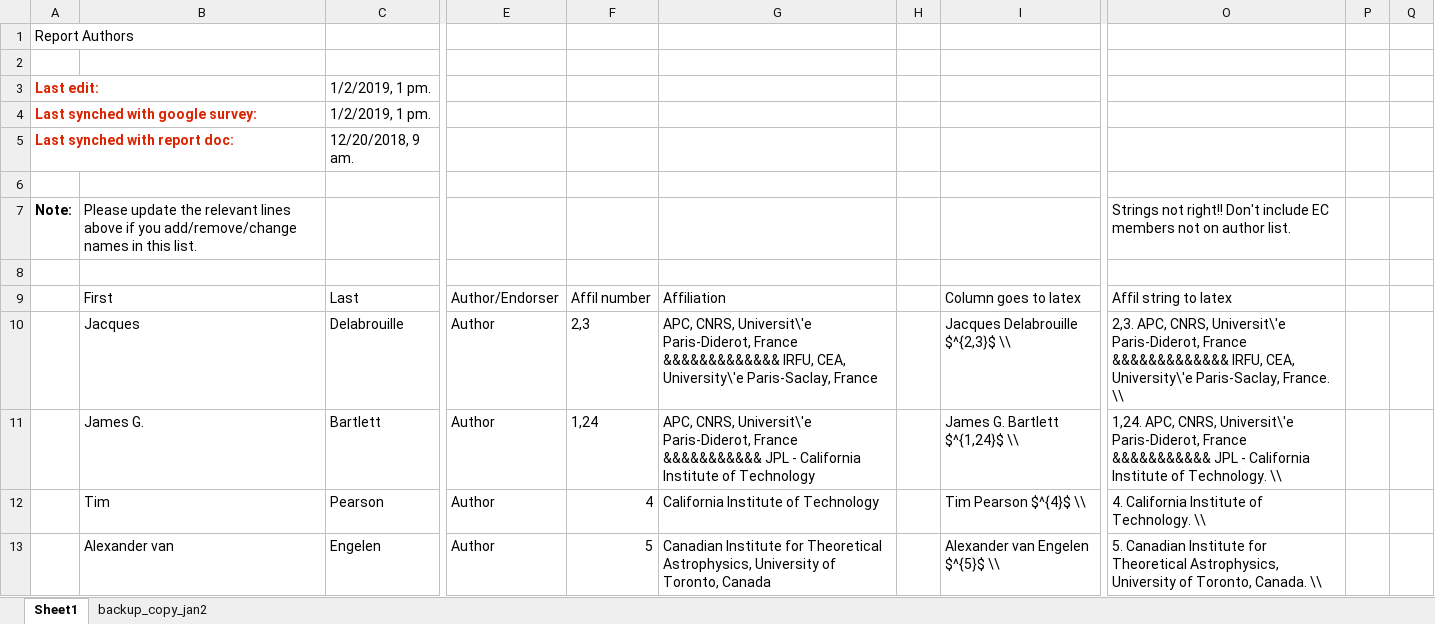
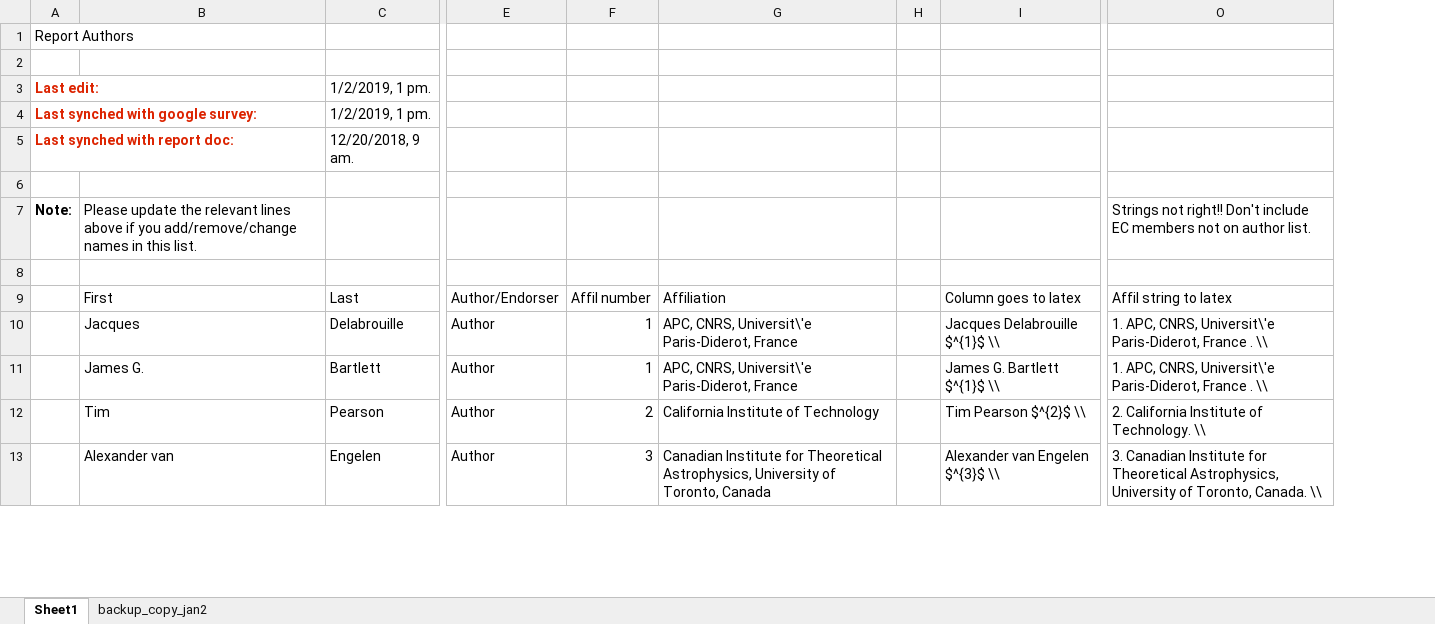
Before and after one commit to CMB-Probe/PICOReport, an Excel workbook: ReferenceDocuments/ReportAuthors.xlsx, sheet Sheet1, drawn as a sheet; only a part is shown, gaps mark what is left out; values as stored, in another font and other column widths than the file's, no borders; removed rows and columns are numbered as before the commit, all else as after; the diff covers the shown part only; the diff names each change by its address in the sheet, - before the commit and + after, or states it on an @@ line.

Commit message:
updating author list

```diff
--- a/ReferenceDocuments/ReportAuthors.xlsx (sheet Sheet1)
+++ b/ReferenceDocuments/ReportAuthors.xlsx (sheet Sheet1)
-column O, rows 7-13: Strings not right!! Don't include EC members not on author list. |  | Affil string to latex | 2,3. APC, CNRS, Universit\'e Paris-Diderot, France &&&&&&&&&&&&& IRFU, CEA, University\'e Paris-Saclay, France. \\ | 1,24. APC, CNRS, Universit\'e Paris-Diderot, France &&&&&&&&&&& JPL - California Institute of Technology. \\ | 4. California Institute of Technology. \\ | 5. Canadian Institute for Theoretical Astrophysics, University of Toronto, Canada. \\
-column P, empty
-column Q, empty
+column O, rows 7-13: Strings not right!! Don't include EC members not on author list. |  | Affil string to latex | 1. APC, CNRS, Universit\'e Paris-Diderot, France . \\ | 1. APC, CNRS, Universit\'e Paris-Diderot, France . \\ | 2. California Institute of Technology. \\ | 3. Canadian Institute for Theoretical Astrophysics, University of Toronto, Canada. \\
-F10: 2,3
+F10: 1
-G10: …Paris-Diderot, France &&&&&&&&&&&&& IRFU, CEA, University\'e Paris-Saclay, France
+G10: …Paris-Diderot, France
-I10: Jacques Delabrouille $^{2,3}$ \\
+I10: Jacques Delabrouille $^{1}$ \\
-F11: 1,24
+F11: 1
-G11: …Paris-Diderot, France &&&&&&&&&&& JPL - California Institute of Technology
+G11: …Paris-Diderot, France
-I11: James G. Bartlett $^{1,24}$ \\
+I11: James G. Bartlett $^{1}$ \\
-F12: 4
+F12: 2
-I12: Tim Pearson $^{4}$ \\
+I12: Tim Pearson $^{2}$ \\
-F13: 5
+F13: 3
-I13: Alexander van Engelen $^{5}$ \\
+I13: Alexander van Engelen $^{3}$ \\
```
Also changed, not shown: 11 added rows, 2 removed rows and 146 edited cells elsewhere in this sheet, formulas that keep their value, 1 other file.
